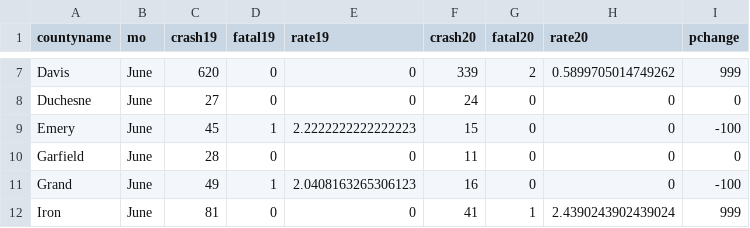
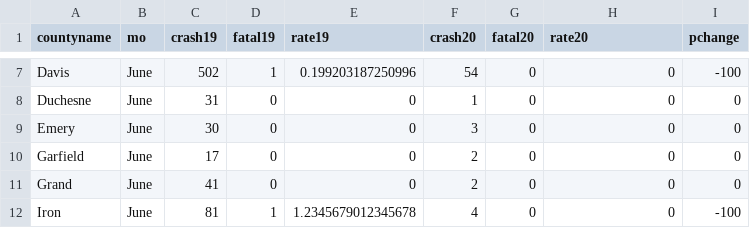
Before and after one commit to smlnlsn/crashometry_final, a CSV file: table_UT.csv, drawn as a sheet; only a part is shown, gaps mark what is left out; the diff covers the shown part only; the diff names each change by its address in the sheet, - before the commit and + after, or states it on an @@ line.

```diff
--- a/table_UT.csv
+++ b/table_UT.csv
-C7 (crash19): 620
+C7 (crash19): 502
-D7 (fatal19): 0
+D7 (fatal19): 1
-E7 (rate19): 0
+E7 (rate19): 0.199203187250996
-F7 (crash20): 339
+F7 (crash20): 54
-G7 (fatal20): 2
+G7 (fatal20): 0
-H7 (rate20): 0.5899705014749262
+H7 (rate20): 0
-I7 (pchange): 999
+I7 (pchange): -100
-C8 (crash19): 27
+C8 (crash19): 31
-F8 (crash20): 24
+F8 (crash20): 1
-C9 (crash19): 45
+C9 (crash19): 30
-D9 (fatal19): 1
+D9 (fatal19): 0
-E9 (rate19): 2.2222222222222223
+E9 (rate19): 0
-F9 (crash20): 15
+F9 (crash20): 3
-I9 (pchange): -100
+I9 (pchange): 0
-C10 (crash19): 28
+C10 (crash19): 17
-F10 (crash20): 11
+F10 (crash20): 2
-C11 (crash19): 49
+C11 (crash19): 41
-D11 (fatal19): 1
+D11 (fatal19): 0
-E11 (rate19): 2.0408163265306123
+E11 (rate19): 0
-F11 (crash20): 16
+F11 (crash20): 2
-I11 (pchange): -100
+I11 (pchange): 0
-D12 (fatal19): 0
+D12 (fatal19): 1
-E12 (rate19): 0
+E12 (rate19): 1.2345679012345678
-F12 (crash20): 41
+F12 (crash20): 4
-G12 (fatal20): 1
+G12 (fatal20): 0
-H12 (rate20): 2.4390243902439024
+H12 (rate20): 0
-I12 (pchange): 999
+I12 (pchange): -100
```
Also changed, not shown: 122 edited cells elsewhere in this file, table_AL.csv, table_FL.csv, 7 other files.
